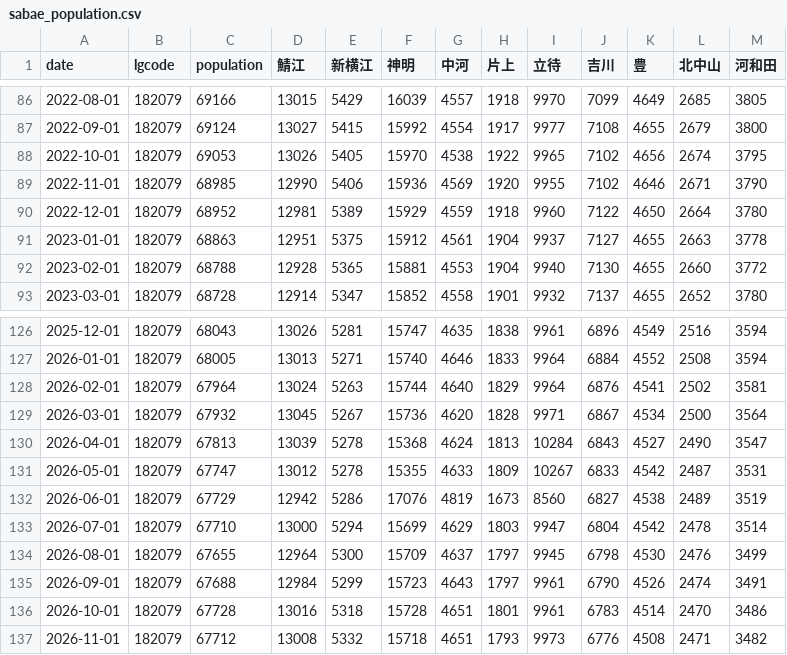
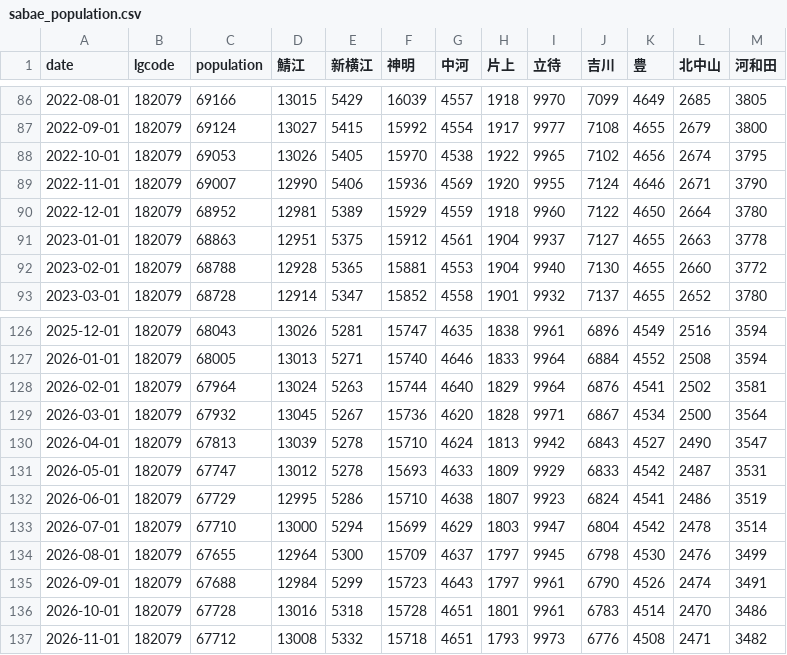
Before and after one commit to code4fukui/opendata_fukui, a CSV file: sabae_population.csv, drawn as a sheet; only a part is shown, gaps mark what is left out.

Commit message:
update data

```diff
--- a/sabae_population.csv
+++ b/sabae_population.csv
@@ -88,3 +88,3 @@
 2022-10-01,182079,69053,13026,5405,15970,4538,1922,9965,7102,4656,2674,3795
-2022-11-01,182079,68985,12990,5406,15936,4569,1920,9955,7102,4646,2671,3790
+2022-11-01,182079,69007,12990,5406,15936,4569,1920,9955,7124,4646,2671,3790
 2022-12-01,182079,68952,12981,5389,15929,4559,1918,9960,7122,4650,2664,3780
@@ -129,5 +129,5 @@
 2026-03-01,182079,67932,13045,5267,15736,4620,1828,9971,6867,4534,2500,3564
-2026-04-01,182079,67813,13039,5278,15368,4624,1813,10284,6843,4527,2490,3547
-2026-05-01,182079,67747,13012,5278,15355,4633,1809,10267,6833,4542,2487,3531
-2026-06-01,182079,67729,12942,5286,17076,4819,1673,8560,6827,4538,2489,3519
+2026-04-01,182079,67813,13039,5278,15710,4624,1813,9942,6843,4527,2490,3547
+2026-05-01,182079,67747,13012,5278,15693,4633,1809,9929,6833,4542,2487,3531
+2026-06-01,182079,67729,12995,5286,15710,4638,1807,9923,6824,4541,2486,3519
 2026-07-01,182079,67710,13000,5294,15699,4629,1803,9947,6804,4542,2478,3514
```
